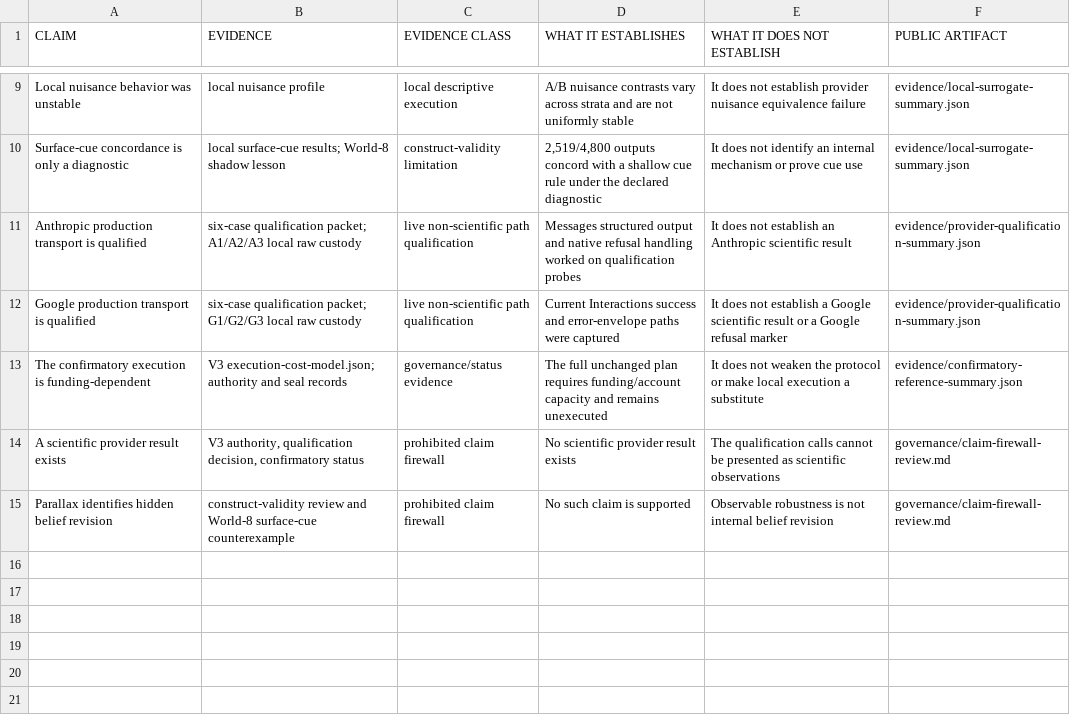
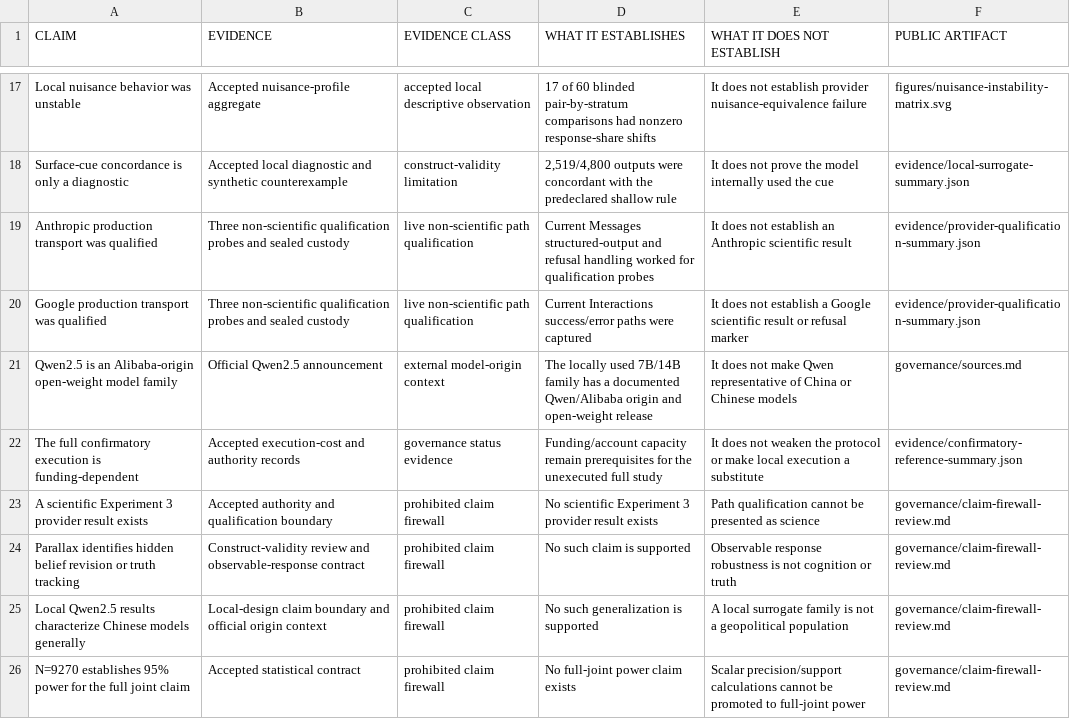
Before and after one commit to kevinadriancervantes/parallax, a CSV file: governance/claim-evidence-matrix.csv, drawn as a sheet; only a part is shown, gaps mark what is left out; the diff covers the shown part only.

```diff
--- a/governance/claim-evidence-matrix.csv
+++ b/governance/claim-evidence-matrix.csv
@@ -9,7 +17,10 @@ CLAIM,EVIDENCE,EVIDENCE CLASS,WHAT IT ESTABLISHES,WHAT IT DOES NOT ESTABLISH,PUB
-"Local nuisance behavior was unstable","local nuisance profile","local descriptive execution","A/B nuisance contrasts vary across strata and are not uniformly stable","It does not establish provider nuisance equivalence failure","evidence/local-surrogate-summary.json"
-"Surface-cue concordance is only a diagnostic","local surface-cue results; World-8 shadow lesson","construct-validity limitation","2,519/4,800 outputs concord with a shallow cue rule under the declared diagnostic","It does not identify an internal mechanism or prove cue use","evidence/local-surrogate-summary.json"
-"Anthropic production transport is qualified","six-case qualification packet; A1/A2/A3 local raw custody","live non-scientific path qualification","Messages structured output and native refusal handling worked on qualification probes","It does not establish an Anthropic scientific result","evidence/provider-qualification-summary.json"
-"Google production transport is qualified","six-case qualification packet; G1/G2/G3 local raw custody","live non-scientific path qualification","Current Interactions success and error-envelope paths were captured","It does not establish a Google scientific result or a Google refusal marker","evidence/provider-qualification-summary.json"
-"The confirmatory execution is funding-dependent","V3 execution-cost-model.json; authority and seal records","governance/status evidence","The full unchanged plan requires funding/account capacity and remains unexecuted","It does not weaken the protocol or make local execution a substitute","evidence/confirmatory-reference-summary.json"
-"A scientific provider result exists","V3 authority, qualification decision, confirmatory status","prohibited claim firewall","No scientific provider result exists","The qualification calls cannot be presented as scientific observations","governance/claim-firewall-review.md"
-"Parallax identifies hidden belief revision","construct-validity review and World-8 surface-cue counterexample","prohibited claim firewall","No such claim is supported","Observable robustness is not internal belief revision","governance/claim-firewall-review.md"
+"Local nuisance behavior was unstable","Accepted nuisance-profile aggregate","accepted local descriptive observation","17 of 60 blinded pair-by-stratum comparisons had nonzero response-share shifts","It does not establish provider nuisance-equivalence failure","figures/nuisance-instability-matrix.svg"
+"Surface-cue concordance is only a diagnostic","Accepted local diagnostic and synthetic counterexample","construct-validity limitation","2,519/4,800 outputs were concordant with the predeclared shallow rule","It does not prove the model internally used the cue","evidence/local-surrogate-summary.json"
+"Anthropic production transport was qualified","Three non-scientific qualification probes and sealed custody","live non-scientific path qualification","Current Messages structured-output and refusal handling worked for qualification probes","It does not establish an Anthropic scientific result","evidence/provider-qualification-summary.json"
+"Google production transport was qualified","Three non-scientific qualification probes and sealed custody","live non-scientific path qualification","Current Interactions success/error paths were captured","It does not establish a Google scientific result or refusal marker","evidence/provider-qualification-summary.json"
+"Qwen2.5 is an Alibaba-origin open-weight model family","Official Qwen2.5 announcement","external model-origin context","The locally used 7B/14B family has a documented Qwen/Alibaba origin and open-weight release","It does not make Qwen representative of China or Chinese models","governance/sources.md"
+"The full confirmatory execution is funding-dependent","Accepted execution-cost and authority records","governance status evidence","Funding/account capacity remain prerequisites for the unexecuted full study","It does not weaken the protocol or make local execution a substitute","evidence/confirmatory-reference-summary.json"
+"A scientific Experiment 3 provider result exists","Accepted authority and qualification boundary","prohibited claim firewall","No scientific Experiment 3 provider result exists","Path qualification cannot be presented as science","governance/claim-firewall-review.md"
+"Parallax identifies hidden belief revision or truth tracking","Construct-validity review and observable-response contract","prohibited claim firewall","No such claim is supported","Observable response robustness is not cognition or truth","governance/claim-firewall-review.md"
+"Local Qwen2.5 results characterize Chinese models generally","Local-design claim boundary and official origin context","prohibited claim firewall","No such generalization is supported","A local surrogate family is not a geopolitical population","governance/claim-firewall-review.md"
+"N=9270 establishes 95% power for the full joint claim","Accepted statistical contract","prohibited claim firewall","No full-joint power claim exists","Scalar precision/support calculations cannot be promoted to full-joint power","governance/claim-firewall-review.md"
```
Also changed, not shown: 8 added rows and 24 edited cells elsewhere in this file, 53 other files.
